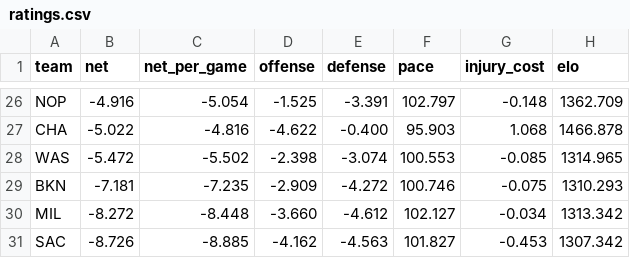
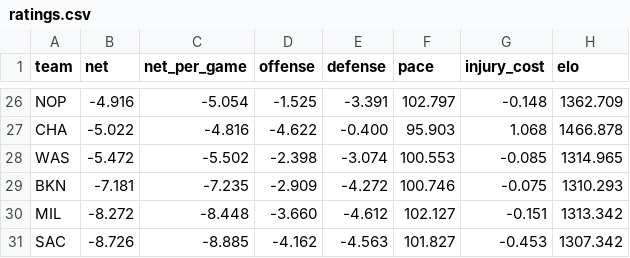
Before and after one commit to AramyJFerrent/AramyJFerrent, a CSV file: NBAScorePredictor/predictions/ratings.csv, drawn as a sheet; only a part is shown, gaps mark what is left out.

```diff
--- a/NBAScorePredictor/predictions/ratings.csv
+++ b/NBAScorePredictor/predictions/ratings.csv
@@ -29,3 +29,3 @@ WAS,-5.472,-5.502,-2.398,-3.074,100.553,-0.085,1314.965
 BKN,-7.181,-7.235,-2.909,-4.272,100.746,-0.075,1310.293
-MIL,-8.272,-8.448,-3.660,-4.612,102.127,-0.034,1313.342
+MIL,-8.272,-8.448,-3.660,-4.612,102.127,-0.151,1313.342
 SAC,-8.726,-8.885,-4.162,-4.563,101.827,-0.453,1307.342
```
Also changed, not shown: NBAScorePredictor/predictions/log.csv, 3 other files.
